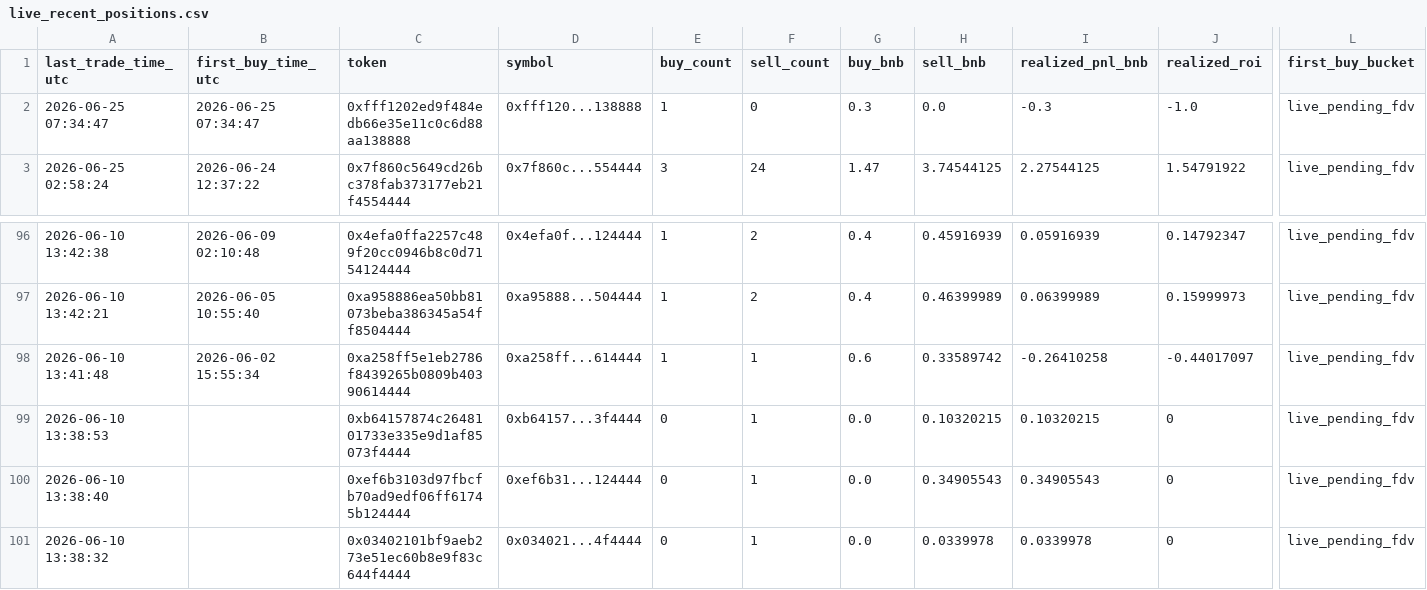
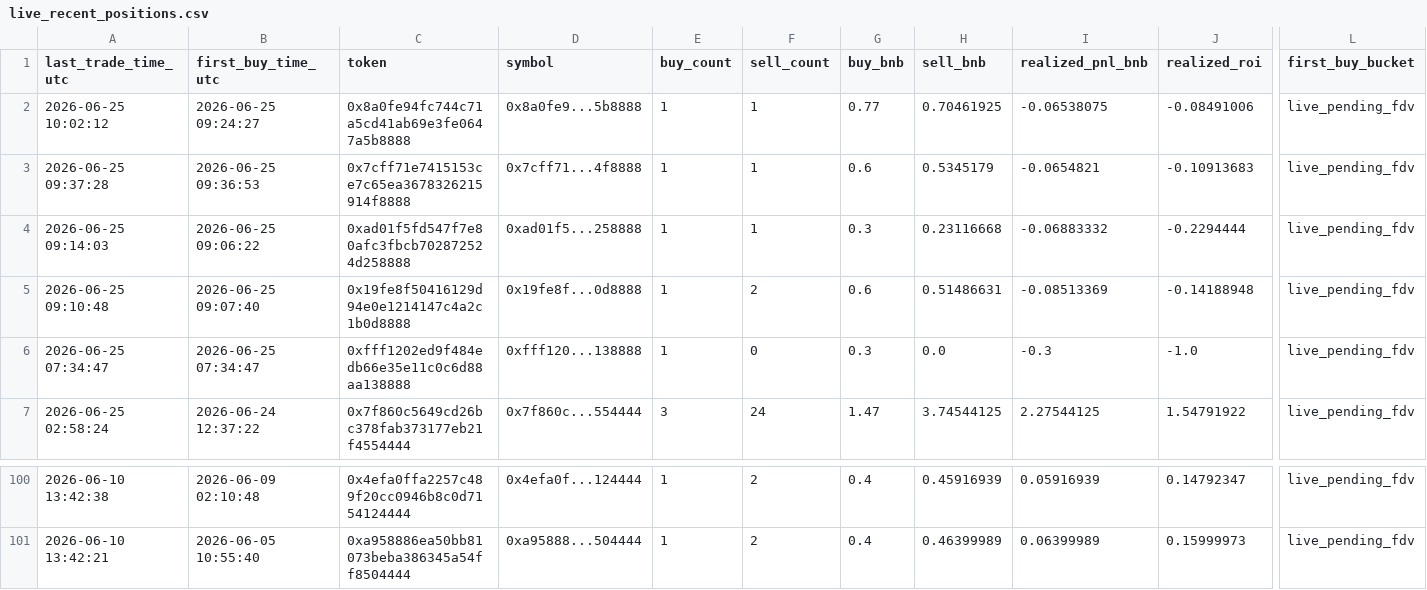
Before and after one commit to hahahakang/bsc-fourmeme-analysis-live, a CSV file: data/live_recent_positions.csv, drawn as a sheet; only a part is shown, gaps mark what is left out; removed rows and columns are numbered as before the commit, all else as after; rows hold the shown columns only; the diff names each change by its address in the sheet, - before the commit and + after, or states it on an @@ line.

```diff
--- a/data/live_recent_positions.csv
+++ b/data/live_recent_positions.csv
+row 2: 2026-06-25 10:02:12 | 2026-06-25 09:24:27 | 0x8a0fe94fc744c71a5cd41ab69e3fe0647a5b8888 | 0x8a0fe9...5b8888 | 1 | 1 | 0.77 | 0.70461925 | -0.06538075 | -0.08491006 | live_pending_fdv
+row 3: 2026-06-25 09:37:28 | 2026-06-25 09:36:53 | 0x7cff71e7415153ce7c65ea3678326215914f8888 | 0x7cff71...4f8888 | 1 | 1 | 0.6 | 0.5345179 | -0.0654821 | -0.10913683 | live_pending_fdv
+row 4: 2026-06-25 09:14:03 | 2026-06-25 09:06:22 | 0xad01f5fd547f7e80afc3fbcb702872524d258888 | 0xad01f5...258888 | 1 | 1 | 0.3 | 0.23116668 | -0.06883332 | -0.2294444 | live_pending_fdv
+row 5: 2026-06-25 09:10:48 | 2026-06-25 09:07:40 | 0x19fe8f50416129d94e0e1214147c4a2c1b0d8888 | 0x19fe8f...0d8888 | 1 | 2 | 0.6 | 0.51486631 | -0.08513369 | -0.14188948 | live_pending_fdv
-row 98: 2026-06-10 13:41:48 | 2026-06-02 15:55:34 | 0xa258ff5e1eb2786f8439265b0809b40390614444 | 0xa258ff...614444 | 1 | 1 | 0.6 | 0.33589742 | -0.26410258 | -0.44017097 | live_pending_fdv
-row 99: 2026-06-10 13:38:53 |  | 0xb64157874c2648101733e335e9d1af85073f4444 | 0xb64157...3f4444 | 0 | 1 | 0.0 | 0.10320215 | 0.10320215 | 0 | live_pending_fdv
-row 100: 2026-06-10 13:38:40 |  | 0xef6b3103d97fbcfb70ad9edf06ff61745b124444 | 0xef6b31...124444 | 0 | 1 | 0.0 | 0.34905543 | 0.34905543 | 0 | live_pending_fdv
-row 101: 2026-06-10 13:38:32 |  | 0x03402101bf9aeb273e51ec60b8e9f83c644f4444 | 0x034021...4f4444 | 0 | 1 | 0.0 | 0.0339978 | 0.0339978 | 0 | live_pending_fdv
```
Also changed, not shown: data/live_events.csv, data/live_recent_buys.csv, 5 other files.
